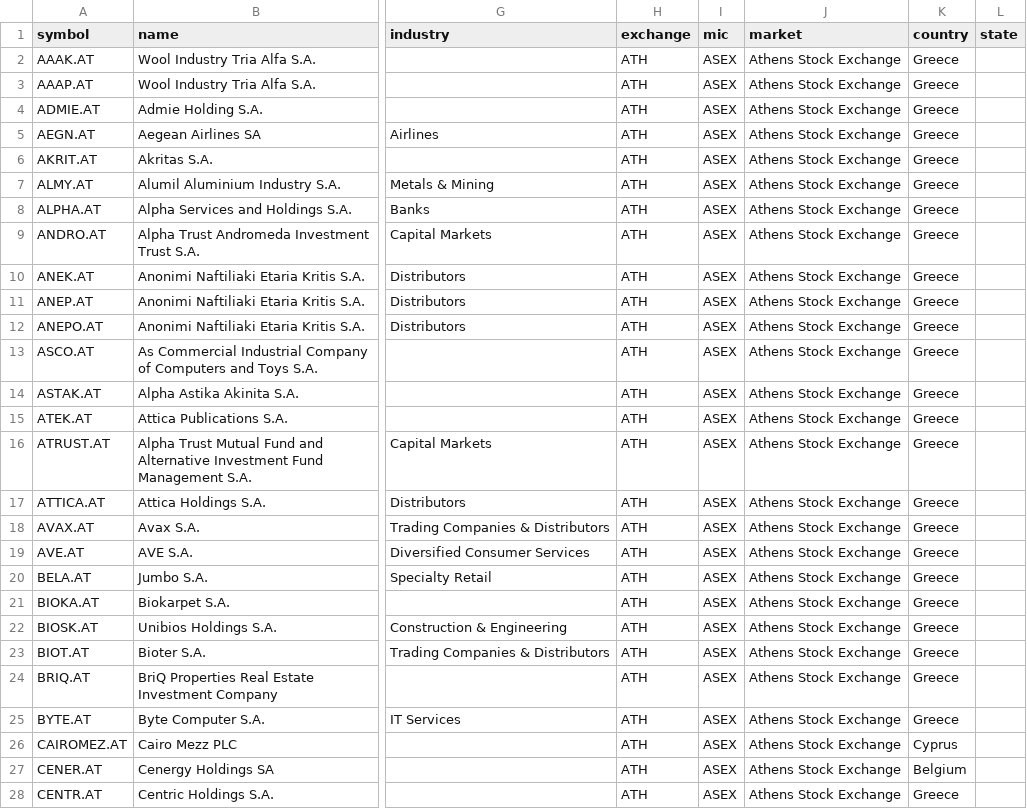
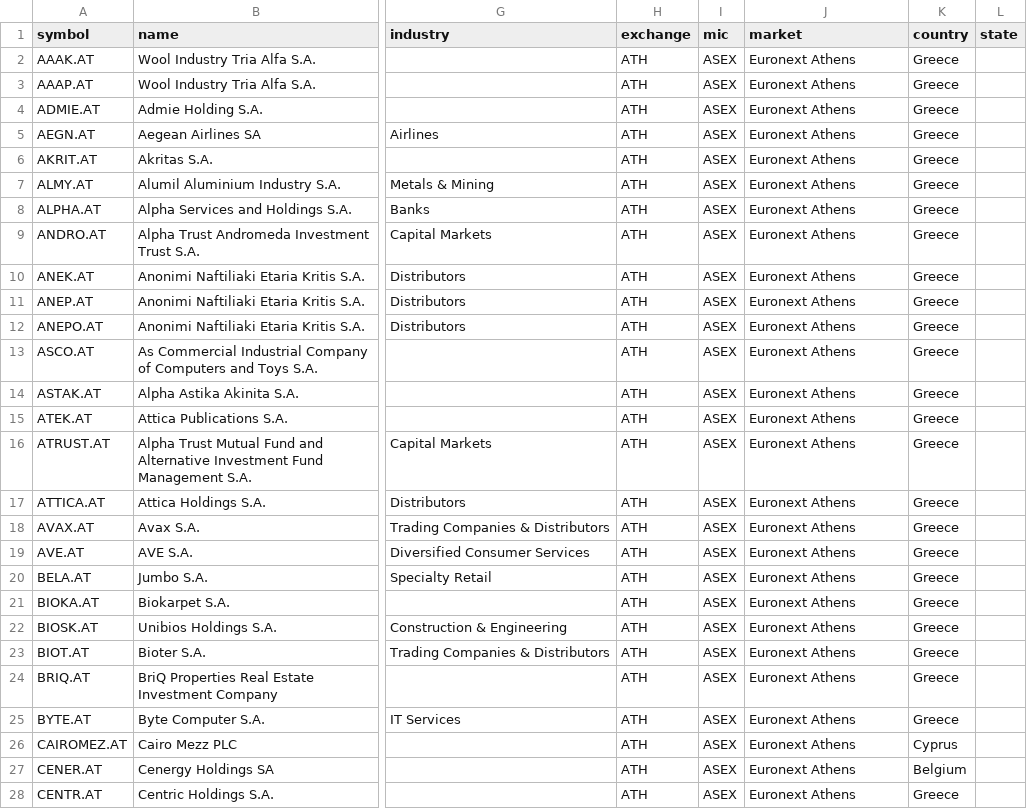
Before and after one commit to JerBouma/FinanceDatabase, a CSV file: database/equities/ATH.csv, drawn as a sheet; only a part is shown, gaps mark what is left out; the diff covers the shown part only; the diff names each change by its address in the sheet, - before the commit and + after, or states it on an @@ line.

```diff
--- a/database/equities/ATH.csv
+++ b/database/equities/ATH.csv
-J2:J28 (market): Athens Stock Exchange
+J2:J28 (market): Euronext Athens
```
Also changed, not shown: 138 edited cells elsewhere in this file, database/equities/BUE.csv, database/equities/DOH.csv, 28 other files.
